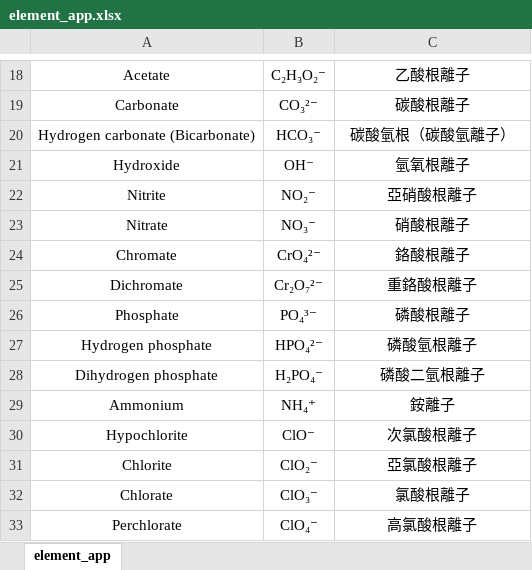
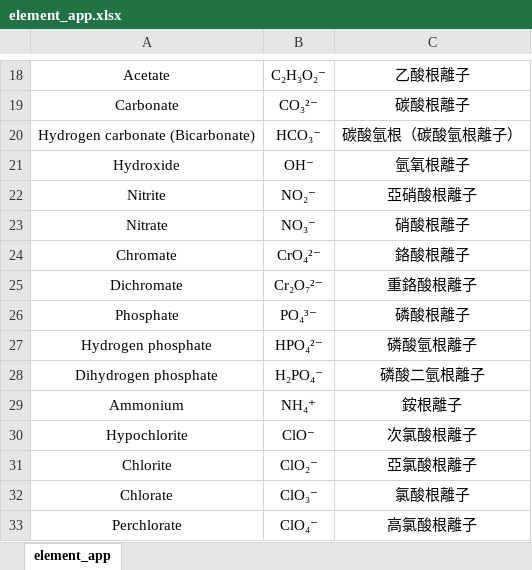
Before and after one commit to Jelly-ChinChan/element_app, an Excel workbook: element_app.xlsx, sheet element_app, drawn as a sheet; only a part is shown, gaps mark what is left out; values as stored, in another font and other column widths than the file's, no borders; the diff names each change by its address in the sheet, - before the commit and + after, or states it on an @@ line.

Commit message:
Add files via upload

```diff
--- a/element_app.xlsx (sheet element_app)
+++ b/element_app.xlsx (sheet element_app)
-C20: 碳酸氫根（碳酸氫離子）
+C20: 碳酸氫根（碳酸氫根離子）
-C29: 銨離子
+C29: 銨根離子
```
